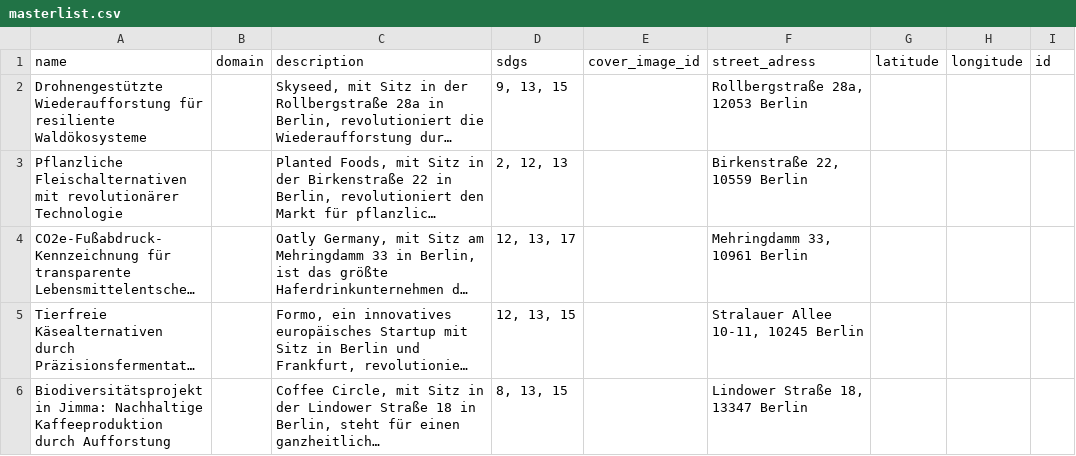
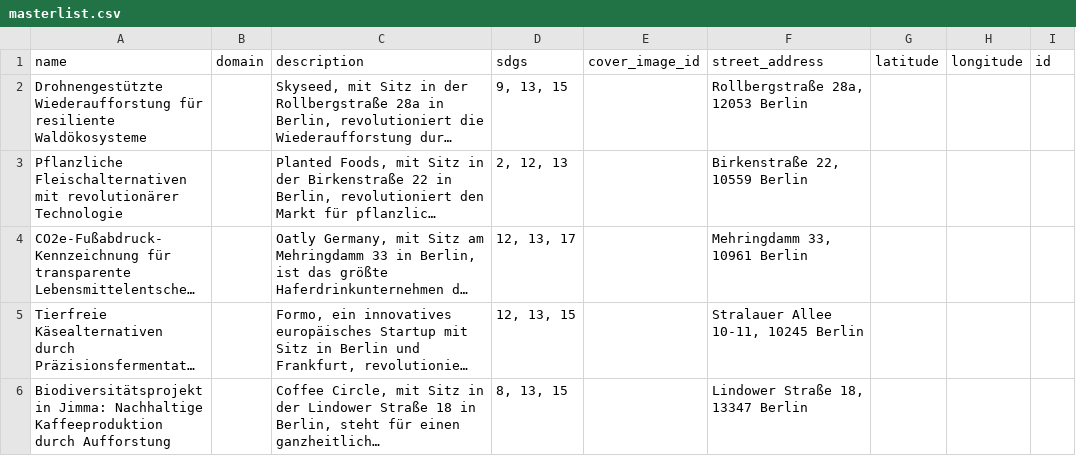
Before and after one commit to Christopher-j-m/ggb-sdg-data, a CSV file: masterlist.csv, drawn as a sheet; only a part is shown; long unchanged cells end in …; the diff names each change by its address in the sheet, - before the commit and + after, or states it on an @@ line.

Commit message:
fix spelling

```diff
--- a/masterlist.csv
+++ b/masterlist.csv
-F1: street_adress
+F1: street_address
```
